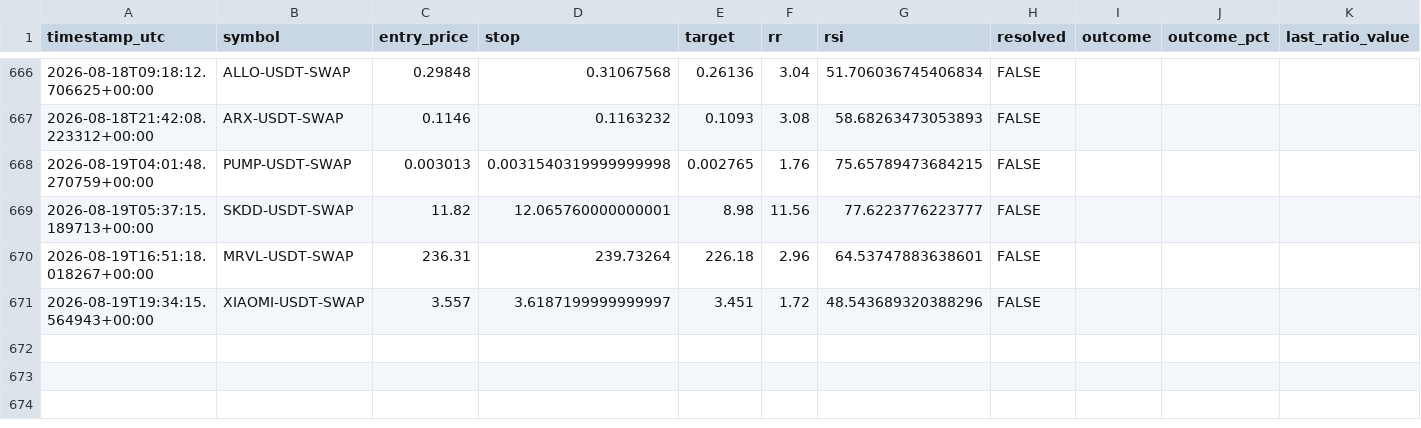
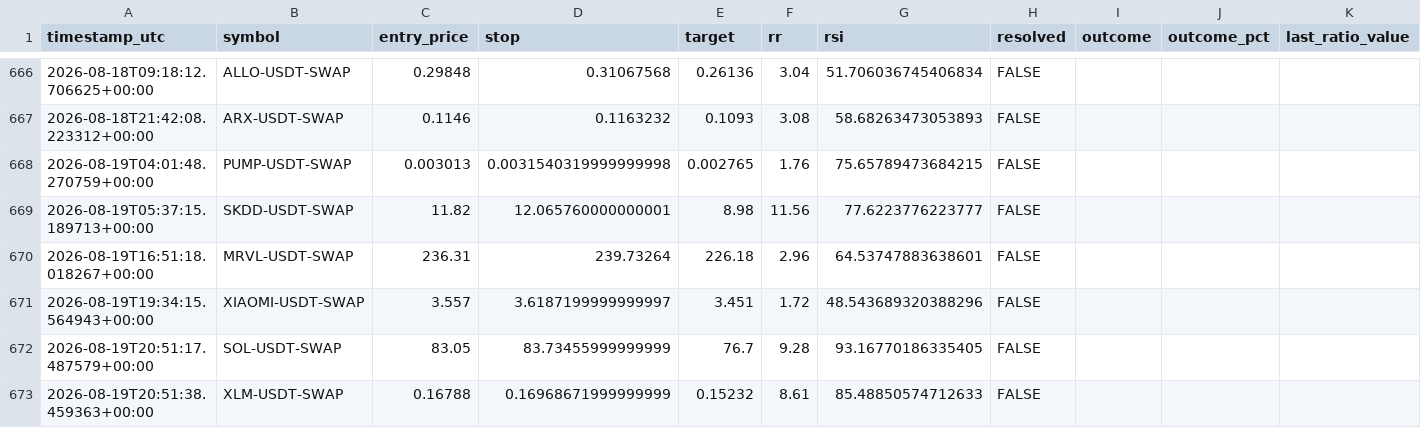
Before and after one commit to beceriksi/pailesortbulan, a CSV file: signals_log.csv, drawn as a sheet; only a part is shown, gaps mark what is left out; rows hold the shown columns only; the diff names each change by its address in the sheet, - before the commit and + after, or states it on an @@ line.

```diff
--- a/signals_log.csv
+++ b/signals_log.csv
+row 672: 2026-08-19T20:51:17.487579+00:00 | SOL-USDT-SWAP | 83.05 | 83.73455999999999 | 76.7 | 9.28 | 93.16770186335405 | FALSE
+row 673: 2026-08-19T20:51:38.459363+00:00 | XLM-USDT-SWAP | 0.16788 | 0.16968671999999999 | 0.15232 | 8.61 | 85.48850574712633 | FALSE
```
